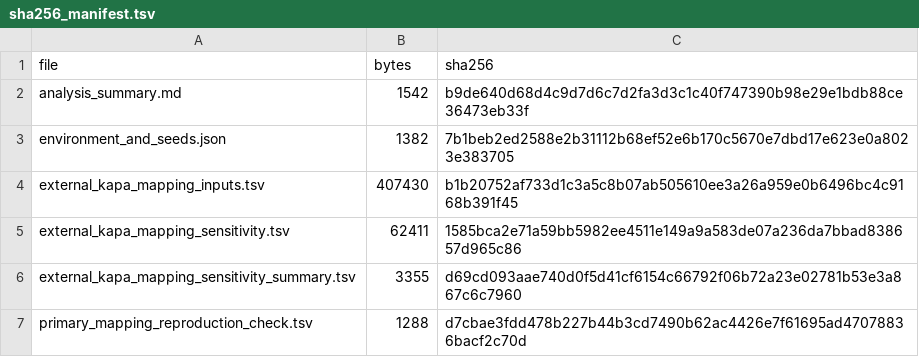
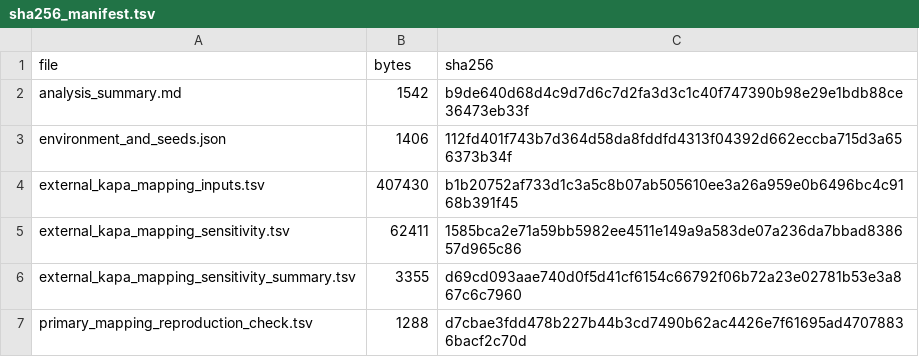
Before and after one commit to nessajzhang/exact-reversible-choice-coding, a TSV file: papers/paper2_thermodynamic_risk_coding/bioinformatics_reframe/external_mapping_sensitivity/sha256_manifest.tsv, drawn as a sheet.

```diff
--- a/papers/paper2_thermodynamic_risk_coding/bioinformatics_reframe/external_mapping_sensitivity/sha256_manifest.tsv
+++ b/papers/paper2_thermodynamic_risk_coding/bioinformatics_reframe/external_mapping_sensitivity/sha256_manifest.tsv
@@ -2,3 +2,3 @@ file	bytes	sha256
 analysis_summary.md	1542	b9de640d68d4c9d7d6c7d2fa3d3c1c40f747390b98e29e1bdb88ce36473eb33f
-environment_and_seeds.json	1382	7b1beb2ed2588e2b31112b68ef52e6b170c5670e7dbd17e623e0a8023e383705
+environment_and_seeds.json	1406	112fd401f743b7d364d58da8fddfd4313f04392d662eccba715d3a656373b34f
 external_kapa_mapping_inputs.tsv	407430	b1b20752af733d1c3a5c8b07ab505610ee3a26a959e0b6496bc4c9168b391f45
```
Also changed, not shown: papers/paper2_thermodynamic_risk_coding/bioinformatics_reframe/major_revision_diagnostics/sha256_manifest.tsv, papers/paper2_thermodynamic_risk_coding/figures/reversible_choice_codec_source_data.tsv, 36 other files.
